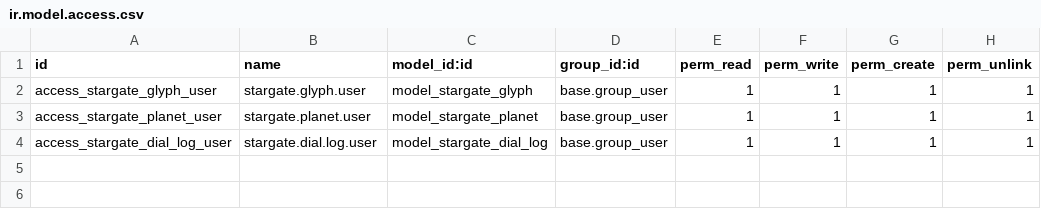
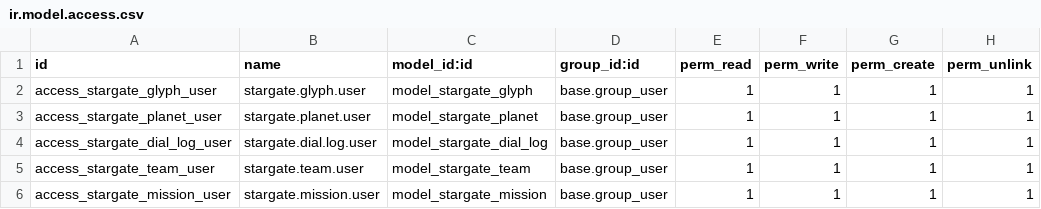
Before and after one commit to SylvainBoutet/odoo-stargate, a CSV file: chti_stargate/security/ir.model.access.csv, drawn as a sheet.

Commit message:
[ADD] chti_stargate: SGC missions/teams, public dialing computer, dial rework
- Add stargate.mission and stargate.team models (mission reports and SG
  teams) with a status workflow, smart buttons and an SGC Operations menu.
- Rework the dialing computer composition to match manual gate dialing:
  the glyph ring spins at constant speed, alternating direction, the top
  chevron locks each symbol and the chevrons encode in sequence.
- Add an advanced event horizon: kawoosh burst, turbulent water surface
  and concentric ripples.
- Add a synthesized Web Audio engine (ring spin, chevron lock, kawoosh,
  ambient rumble) with a mute toggle.
- Expose a public, login-free page at /stargate (frontend layout + public
  OWL component) reading glyphs and gate addresses through a sudo JSON route.

```diff
--- a/chti_stargate/security/ir.model.access.csv
+++ b/chti_stargate/security/ir.model.access.csv
@@ -4 +4,3 @@ access_stargate_planet_user,stargate.planet.user,model_stargate_planet,base.grou
 access_stargate_dial_log_user,stargate.dial.log.user,model_stargate_dial_log,base.group_user,1,1,1,1
+access_stargate_team_user,stargate.team.user,model_stargate_team,base.group_user,1,1,1,1
+access_stargate_mission_user,stargate.mission.user,model_stargate_mission,base.group_user,1,1,1,1
```
Also changed, not shown: 18 other files.
